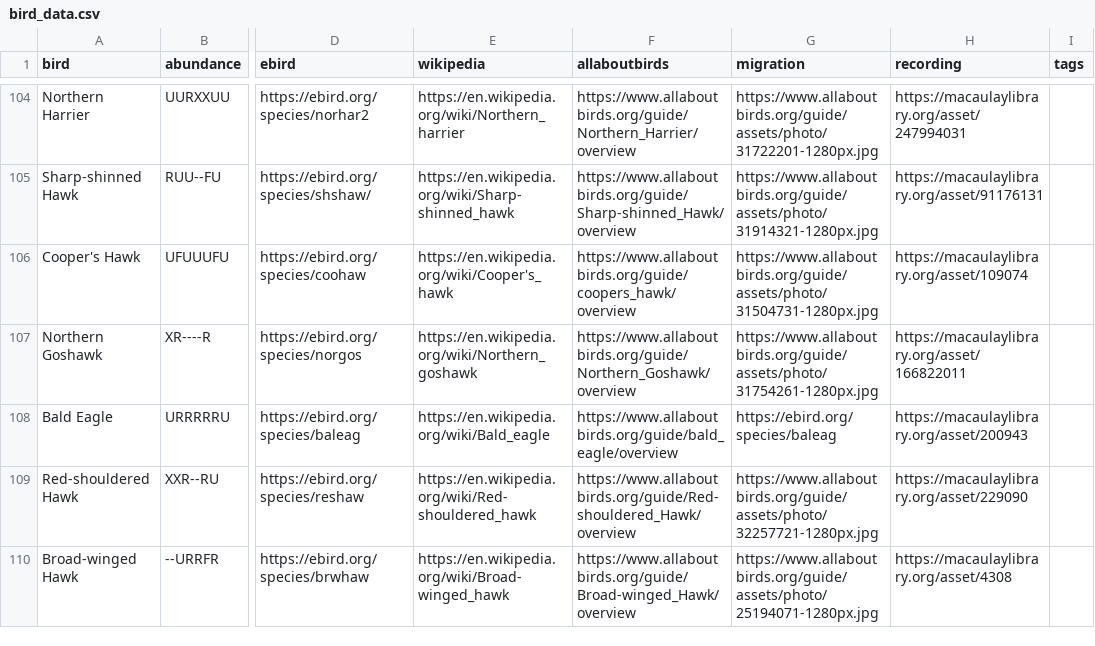
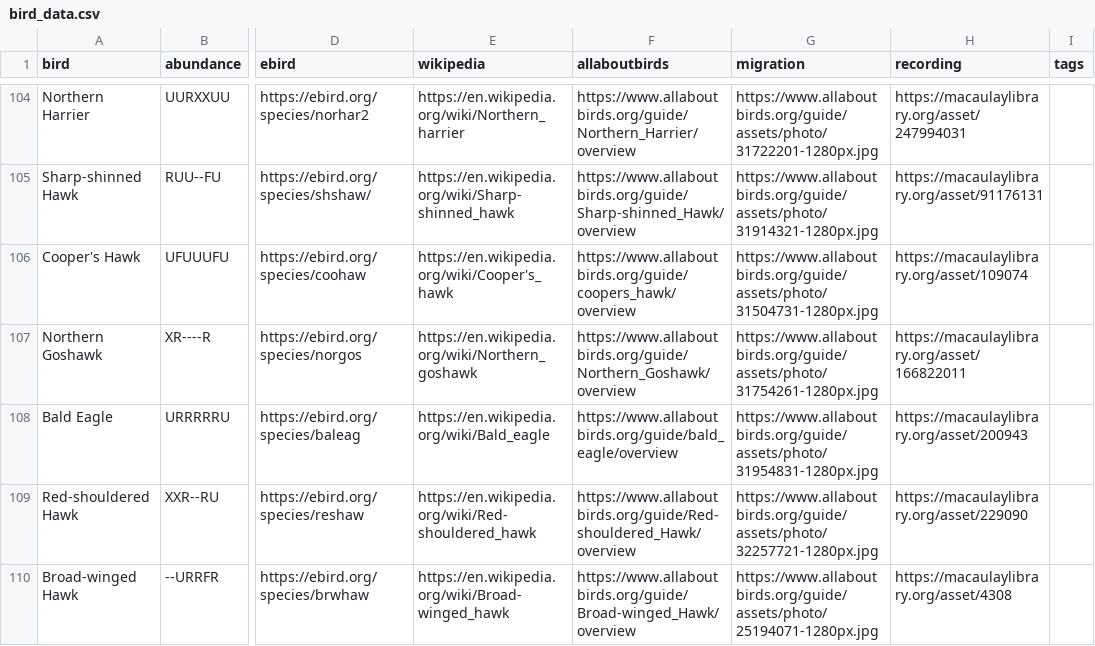
Before and after one commit to kylepollina/wildlife, a CSV file: dbc-checklist/bird_data.csv, drawn as a sheet; only a part is shown, gaps mark what is left out; the diff names each change by its address in the sheet, - before the commit and + after, or states it on an @@ line.

Commit message:
Add tables for all birds

```diff
--- a/dbc-checklist/bird_data.csv
+++ b/dbc-checklist/bird_data.csv
-G108 (migration): https://ebird.org/species/baleag
+G108 (migration): https://www.allaboutbirds.org/guide/assets/photo/31954831-1280px.jpg
```
Also changed, not shown: 10 other files.
